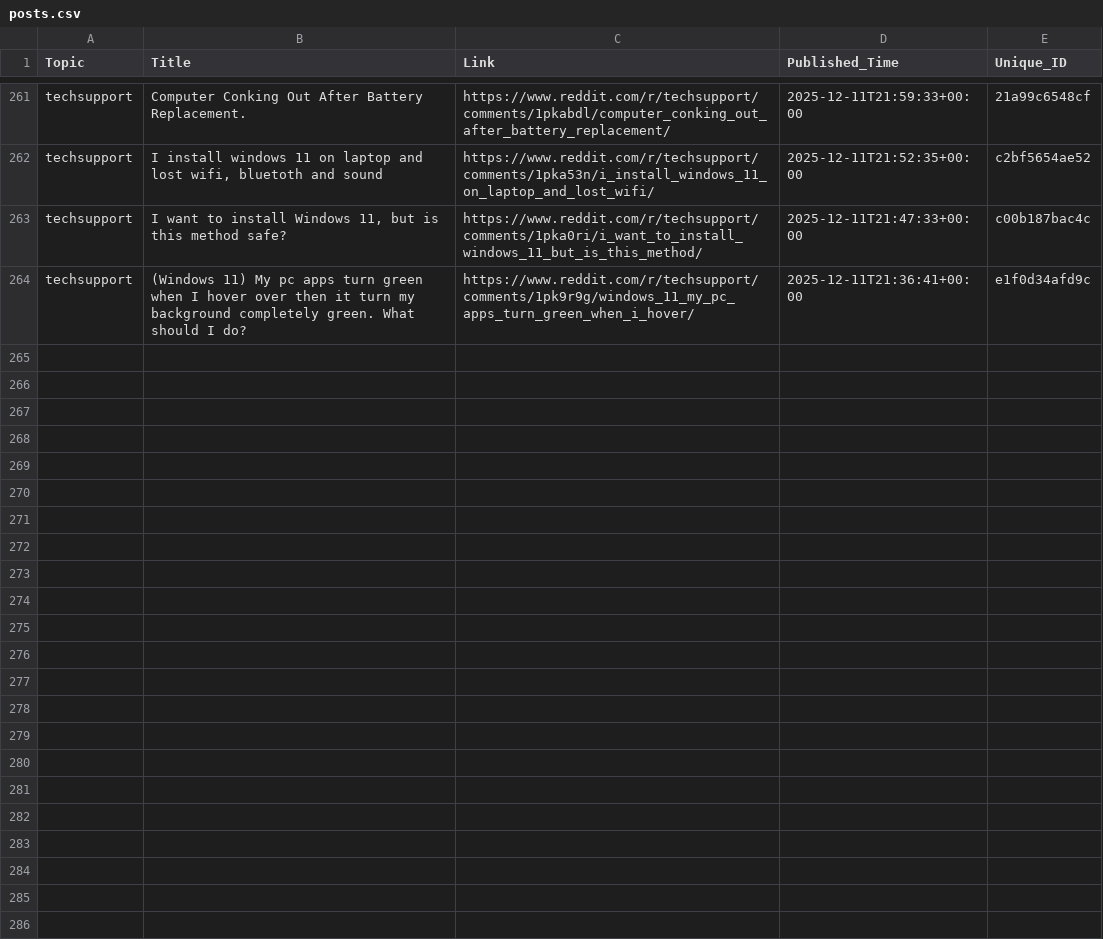
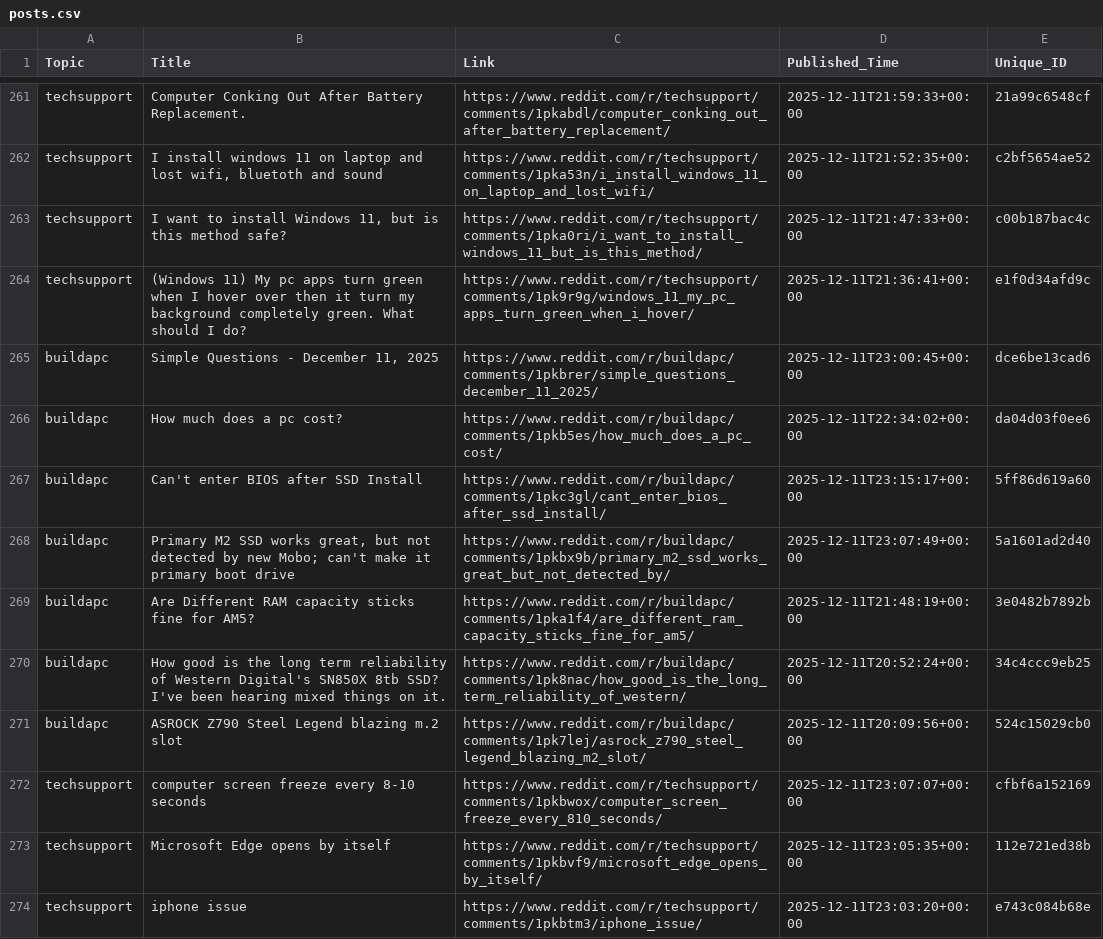
Before and after one commit to sidhu2690/EB_scraper, a CSV file: posts.csv, drawn as a sheet; only a part is shown, gaps mark what is left out; the diff covers the shown part only; the diff names each change by its address in the sheet, - before the commit and + after, or states it on an @@ line.

```diff
--- a/posts.csv
+++ b/posts.csv
+row 265: buildapc | Simple Questions - December 11, 2025 | https://www.reddit.com/r/buildapc/comments/1pkbrer/simple_questions_december_11_2025/ | 2025-12-11T23:00:45+00:00 | dce6be13cad6
+row 266: buildapc | How much does a pc cost? | https://www.reddit.com/r/buildapc/comments/1pkb5es/how_much_does_a_pc_cost/ | 2025-12-11T22:34:02+00:00 | da04d03f0ee6
+row 267: buildapc | Can't enter BIOS after SSD Install | https://www.reddit.com/r/buildapc/comments/1pkc3gl/cant_enter_bios_after_ssd_install/ | 2025-12-11T23:15:17+00:00 | 5ff86d619a60
+row 268: buildapc | Primary M2 SSD works great, but not detected by new Mobo; can't make it primary boot drive | https://www.reddit.com/r/buildapc/comments/1pkbx9b/primary_m2_ssd_works_great_but_not_detected_by/ | 2025-12-11T23:07:49+00:00 | 5a1601ad2d40
+row 269: buildapc | Are Different RAM capacity sticks fine for AM5? | https://www.reddit.com/r/buildapc/comments/1pka1f4/are_different_ram_capacity_sticks_fine_for_am5/ | 2025-12-11T21:48:19+00:00 | 3e0482b7892b
+row 270: buildapc | How good is the long term reliability of Western Digital's SN850X 8tb SSD? I've been hearing mixed things on it. | https://www.reddit.com/r/buildapc/comments/1pk8nac/how_good_is_the_long_term_reliability_of_western/ | 2025-12-11T20:52:24+00:00 | 34c4ccc9eb25
+row 271: buildapc | ASROCK Z790 Steel Legend blazing m.2 slot | https://www.reddit.com/r/buildapc/comments/1pk7lej/asrock_z790_steel_legend_blazing_m2_slot/ | 2025-12-11T20:09:56+00:00 | 524c15029cb0
+row 272: techsupport | computer screen freeze every 8-10 seconds | https://www.reddit.com/r/techsupport/comments/1pkbwox/computer_screen_freeze_every_810_seconds/ | 2025-12-11T23:07:07+00:00 | cfbf6a152169
+row 273: techsupport | Microsoft Edge opens by itself | https://www.reddit.com/r/techsupport/comments/1pkbvf9/microsoft_edge_opens_by_itself/ | 2025-12-11T23:05:35+00:00 | 112e721ed38b
+row 274: techsupport | iphone issue | https://www.reddit.com/r/techsupport/comments/1pkbtm3/iphone_issue/ | 2025-12-11T23:03:20+00:00 | e743c084b68e
```
Also changed, not shown: 9 added rows elsewhere in this file.
